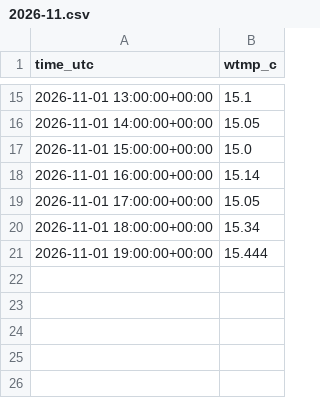
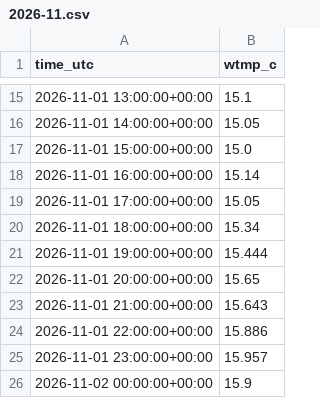
Before and after one commit to Tini-Scientific/beach-thermometer, a CSV file: data/archive/ANVC1/2026-11.csv, drawn as a sheet; only a part is shown, gaps mark what is left out; the diff names each change by its address in the sheet, - before the commit and + after, or states it on an @@ line.

```diff
--- a/data/archive/ANVC1/2026-11.csv
+++ b/data/archive/ANVC1/2026-11.csv
+row 22: 2026-11-01 20:00:00+00:00 | 15.65
+row 23: 2026-11-01 21:00:00+00:00 | 15.643
+row 24: 2026-11-01 22:00:00+00:00 | 15.886
+row 25: 2026-11-01 23:00:00+00:00 | 15.957
+row 26: 2026-11-02 00:00:00+00:00 | 15.9
```
Also changed, not shown: data/archive/edu_calpoly_marine_morro/2026-11.csv, data/archive/edu_humboldt_humboldt/2026-11.csv, 55 other files.
